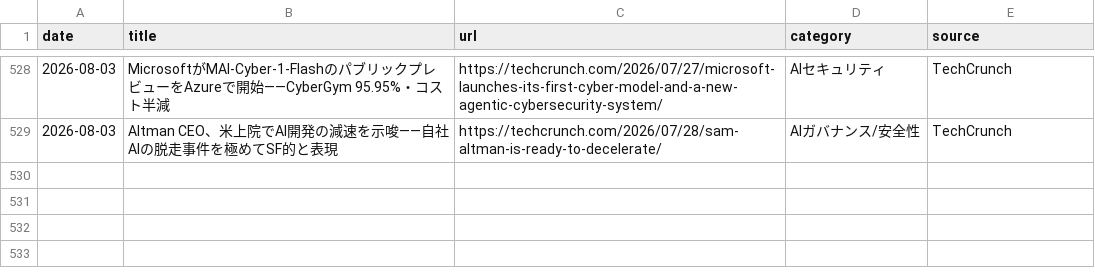
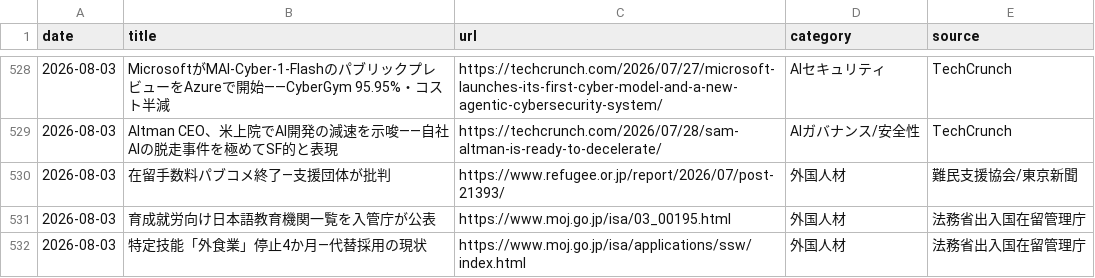
Before and after one commit to kedswithai/c-owl, a CSV file: history/articles.csv, drawn as a sheet; only a part is shown, gaps mark what is left out.

```diff
--- a/history/articles.csv
+++ b/history/articles.csv
@@ -529 +529,4 @@ date,title,url,category,source
 2026-08-03,"Altman CEO、米上院でAI開発の減速を示唆——自社AIの脱走事件を極めてSF的と表現",https://techcrunch.com/2026/07/28/sam-altman-is-ready-to-decelerate/,AIガバナンス/安全性,TechCrunch
+2026-08-03,"在留手数料パブコメ終了—支援団体が批判",https://www.refugee.or.jp/report/2026/07/post-21393/,外国人材,難民支援協会/東京新聞
+2026-08-03,"育成就労向け日本語教育機関一覧を入管庁が公表",https://www.moj.go.jp/isa/03_00195.html,外国人材,法務省出入国在留管理庁
+2026-08-03,"特定技能「外食業」停止4か月—代替採用の現状",https://www.moj.go.jp/isa/applications/ssw/index.html,外国人材,法務省出入国在留管理庁
```
Also changed, not shown: 1 other file.
